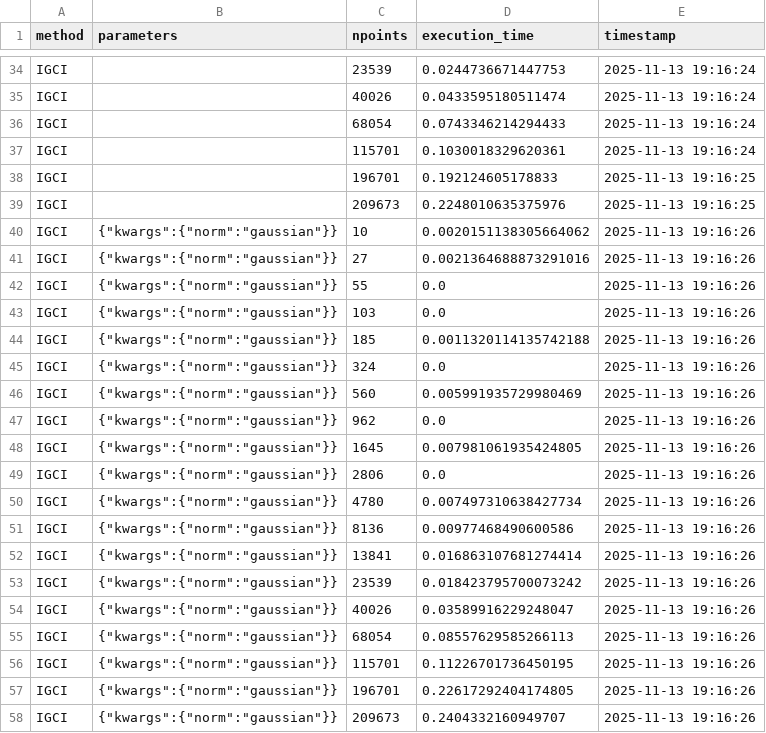
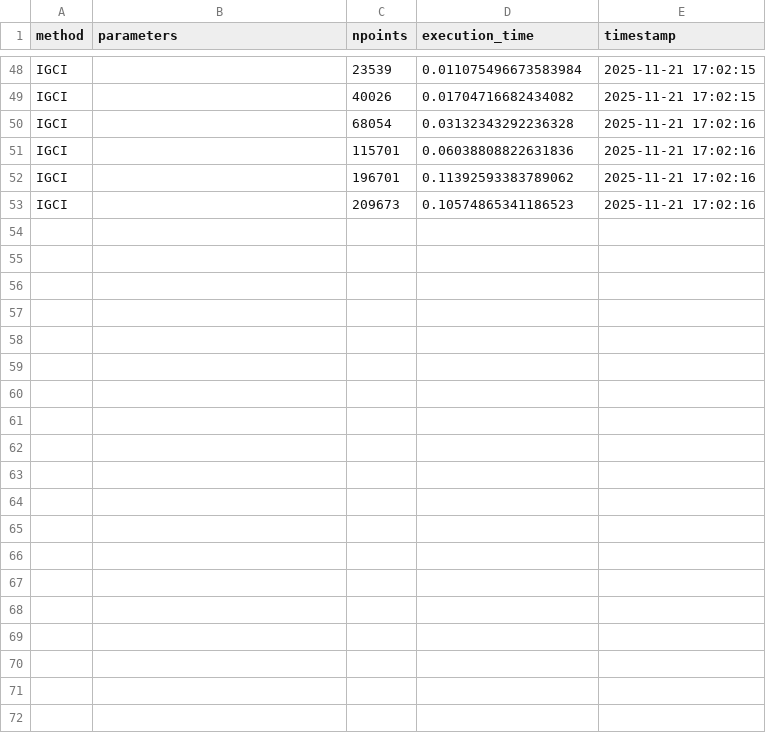
Before and after one commit to tiagobrogueira/Causal-Discovery-In-Exchangeable-Data, a CSV file: bicausal/results/times.csv, drawn as a sheet; only a part is shown, gaps mark what is left out; removed rows and columns are numbered as before the commit, all else as after; the diff covers the shown part only; the diff names each change by its address in the sheet, - before the commit and + after, or states it on an @@ line.

```diff
--- a/bicausal/results/times.csv
+++ b/bicausal/results/times.csv
-D48 (execution_time): 0.0244736671447753
+D48 (execution_time): 0.011075496673583984
-E48:E49 (timestamp): 2025-11-13 19:16:24
+E48:E49 (timestamp): 2025-11-21 17:02:15
-D49 (execution_time): 0.0433595180511474
+D49 (execution_time): 0.01704716682434082
-D50 (execution_time): 0.0743346214294433
+D50 (execution_time): 0.03132343292236328
-E50:E51 (timestamp): 2025-11-13 19:16:24
+E50:E51 (timestamp): 2025-11-21 17:02:16
-D51 (execution_time): 0.1030018329620361
+D51 (execution_time): 0.06038808822631836
-D52 (execution_time): 0.192124605178833
+D52 (execution_time): 0.11392593383789062
-E52:E53 (timestamp): 2025-11-13 19:16:25
+E52:E53 (timestamp): 2025-11-21 17:02:16
-D53 (execution_time): 0.2248010635375976
+D53 (execution_time): 0.10574865341186523
-row 40: IGCI | {"kwargs":{"norm":"gaussian"}} | 10 | 0.0020151138305664062 | 2025-11-13 19:16:26
-row 41: IGCI | {"kwargs":{"norm":"gaussian"}} | 27 | 0.0021364688873291016 | 2025-11-13 19:16:26
-row 42: IGCI | {"kwargs":{"norm":"gaussian"}} | 55 | 0.0 | 2025-11-13 19:16:26
-row 43: IGCI | {"kwargs":{"norm":"gaussian"}} | 103 | 0.0 | 2025-11-13 19:16:26
-row 44: IGCI | {"kwargs":{"norm":"gaussian"}} | 185 | 0.0011320114135742188 | 2025-11-13 19:16:26
-row 45: IGCI | {"kwargs":{"norm":"gaussian"}} | 324 | 0.0 | 2025-11-13 19:16:26
-row 46: IGCI | {"kwargs":{"norm":"gaussian"}} | 560 | 0.005991935729980469 | 2025-11-13 19:16:26
-row 47: IGCI | {"kwargs":{"norm":"gaussian"}} | 962 | 0.0 | 2025-11-13 19:16:26
-row 48: IGCI | {"kwargs":{"norm":"gaussian"}} | 1645 | 0.007981061935424805 | 2025-11-13 19:16:26
-row 49: IGCI | {"kwargs":{"norm":"gaussian"}} | 2806 | 0.0 | 2025-11-13 19:16:26
-row 50: IGCI | {"kwargs":{"norm":"gaussian"}} | 4780 | 0.007497310638427734 | 2025-11-13 19:16:26
-row 51: IGCI | {"kwargs":{"norm":"gaussian"}} | 8136 | 0.00977468490600586 | 2025-11-13 19:16:26
-row 52: IGCI | {"kwargs":{"norm":"gaussian"}} | 13841 | 0.016863107681274414 | 2025-11-13 19:16:26
-row 53: IGCI | {"kwargs":{"norm":"gaussian"}} | 23539 | 0.018423795700073242 | 2025-11-13 19:16:26
-row 54: IGCI | {"kwargs":{"norm":"gaussian"}} | 40026 | 0.03589916229248047 | 2025-11-13 19:16:26
-row 55: IGCI | {"kwargs":{"norm":"gaussian"}} | 68054 | 0.08557629585266113 | 2025-11-13 19:16:26
-row 56: IGCI | {"kwargs":{"norm":"gaussian"}} | 115701 | 0.11226701736450195 | 2025-11-13 19:16:26
-row 57: IGCI | {"kwargs":{"norm":"gaussian"}} | 196701 | 0.22617292404174805 | 2025-11-13 19:16:26
-row 58: IGCI | {"kwargs":{"norm":"gaussian"}} | 209673 | 0.2404332160949707 | 2025-11-13 19:16:26
```
Also changed, not shown: 14 added rows and 25 edited cells elsewhere in this file, bicausal/results/results.csv, 13 other files.
